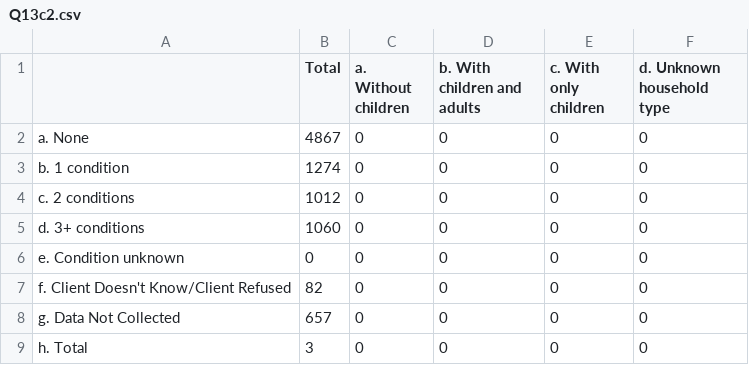
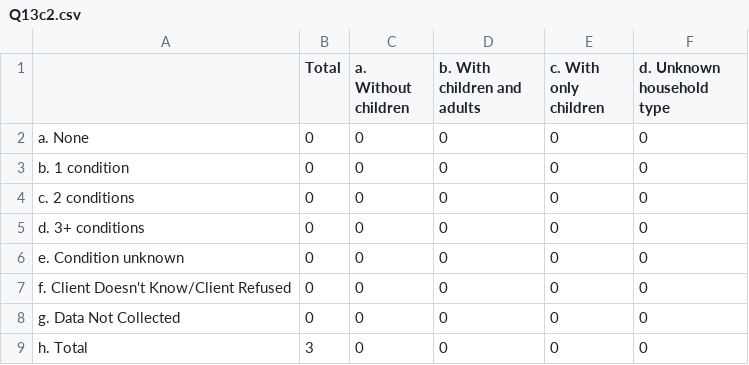
Before and after one commit to servinglynk/hslynk-open-source, a CSV file: hmis-hud-reports/Q13c2.csv, drawn as a sheet.

Commit message:
Apr report minor fixes

```diff
--- a/hmis-hud-reports/Q13c2.csv
+++ b/hmis-hud-reports/Q13c2.csv
@@ -1,9 +1,9 @@
 ,Total,  a. Without children,  b. With children and adults,c. With only children,  d. Unknown household type
-   a. None,4867,0,0,0,0
-   b. 1 condition,1274,0,0,0,0
-   c. 2 conditions,1012,0,0,0,0
-   d. 3+ conditions,1060,0,0,0,0
+   a. None,0,0,0,0,0
+   b. 1 condition,0,0,0,0,0
+   c. 2 conditions,0,0,0,0,0
+   d. 3+ conditions,0,0,0,0,0
    e. Condition unknown,0,0,0,0,0
-   f. Client Doesn't Know/Client Refused,82,0,0,0,0
-   g. Data Not Collected,657,0,0,0,0
+   f. Client Doesn't Know/Client Refused,0,0,0,0,0
+   g. Data Not Collected,0,0,0,0,0
    h. Total,3,0,0,0,0
```
Also changed, not shown: hmis-hud-reports/Q14a.csv, hmis-hud-reports/Q14b.csv, 30 other files.
